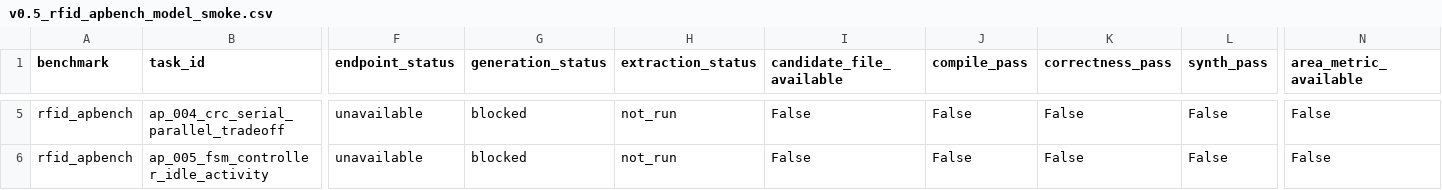
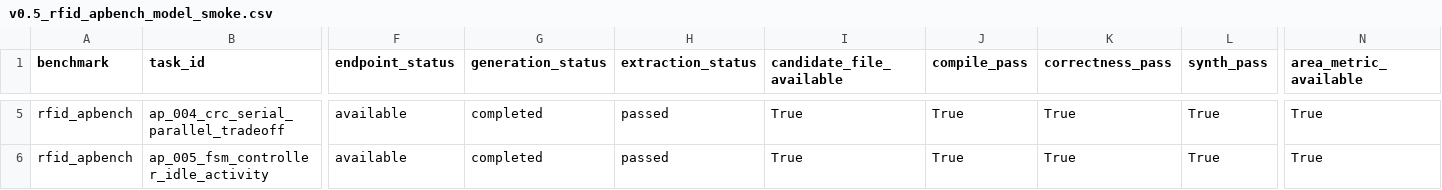
Before and after one commit to ArmmyC/RLT-Benchmark, a CSV file: reports/v0.5_rfid_apbench_model_smoke.csv, drawn as a sheet; only a part is shown, gaps mark what is left out; the diff covers the shown part only; the diff names each change by its address in the sheet, - before the commit and + after, or states it on an @@ line.

```diff
--- a/reports/v0.5_rfid_apbench_model_smoke.csv
+++ b/reports/v0.5_rfid_apbench_model_smoke.csv
-F5:F6 (endpoint_status): unavailable
+F5:F6 (endpoint_status): available
-G5:G6 (generation_status): blocked
+G5:G6 (generation_status): completed
-H5:H6 (extraction_status): not_run
+H5:H6 (extraction_status): passed
-I5:I6 (candidate_file_available): False
+I5:I6 (candidate_file_available): True
-J5:J6 (compile_pass): False
+J5:J6 (compile_pass): True
-K5:K6 (correctness_pass): False
+K5:K6 (correctness_pass): True
-L5:L6 (synth_pass): False
+L5:L6 (synth_pass): True
-N5:N6 (area_metric_available): False
+N5:N6 (area_metric_available): True
```
Also changed, not shown: 82 edited cells elsewhere in this file, 4 other files.
